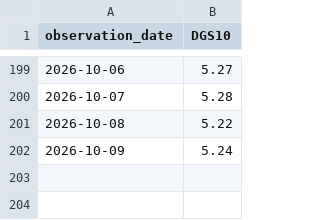
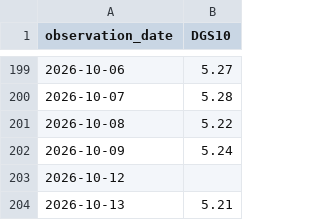
Before and after one commit to shadowapp-pixel/hud-rate-observatory, a CSV file: data/DGS10.csv, drawn as a sheet; only a part is shown, gaps mark what is left out; the diff names each change by its address in the sheet, - before the commit and + after, or states it on an @@ line.

```diff
--- a/data/DGS10.csv
+++ b/data/DGS10.csv
+row 203: 2026-10-12
+row 204: 2026-10-13 | 5.21
```
Also changed, not shown: data/DFF.csv, data/DGS2.csv, 5 other files.
